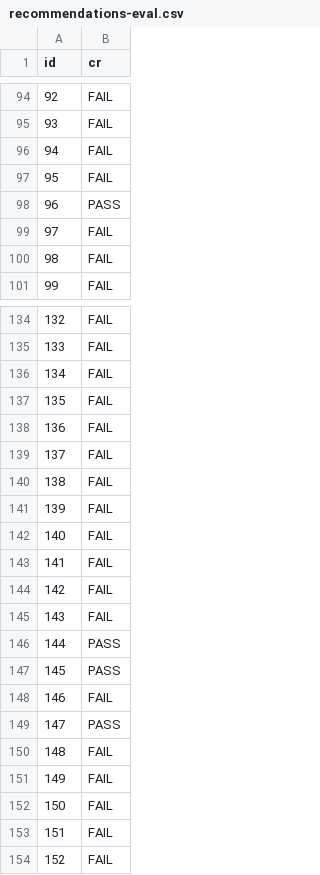
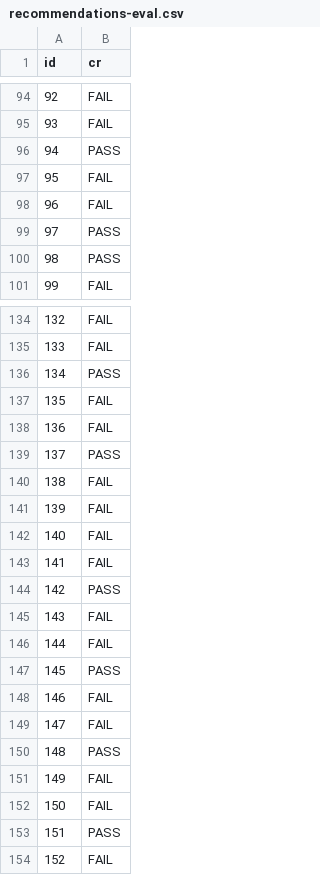
Before and after one commit to MSc-Smart-Contract-Auditing/finetuning, a CSV file: runs/deepseek-coder-6.7b-finetuned/recommendations-eval.csv, drawn as a sheet; only a part is shown, gaps mark what is left out; the diff covers the shown part only.

```diff
--- a/runs/deepseek-coder-6.7b-finetuned/recommendations-eval.csv
+++ b/runs/deepseek-coder-6.7b-finetuned/recommendations-eval.csv
@@ -95,7 +95,7 @@ id,cr
 93,FAIL
-94,FAIL
+94,PASS
 95,FAIL
-96,PASS
-97,FAIL
-98,FAIL
+96,FAIL
+97,PASS
+98,PASS
 99,FAIL
@@ -135,6 +135,6 @@ id,cr
 133,FAIL
-134,FAIL
+134,PASS
 135,FAIL
 136,FAIL
-137,FAIL
+137,PASS
 138,FAIL
@@ -143,12 +143,12 @@ id,cr
 141,FAIL
-142,FAIL
+142,PASS
 143,FAIL
-144,PASS
+144,FAIL
 145,PASS
 146,FAIL
-147,PASS
-148,FAIL
+147,FAIL
+148,PASS
 149,FAIL
 150,FAIL
-151,FAIL
+151,PASS
 152,FAIL
```
Also changed, not shown: 35 edited cells elsewhere in this file, runs/deepseek-coder-6.7b-finetuned/descriptions-eval.csv, 7 other files.
